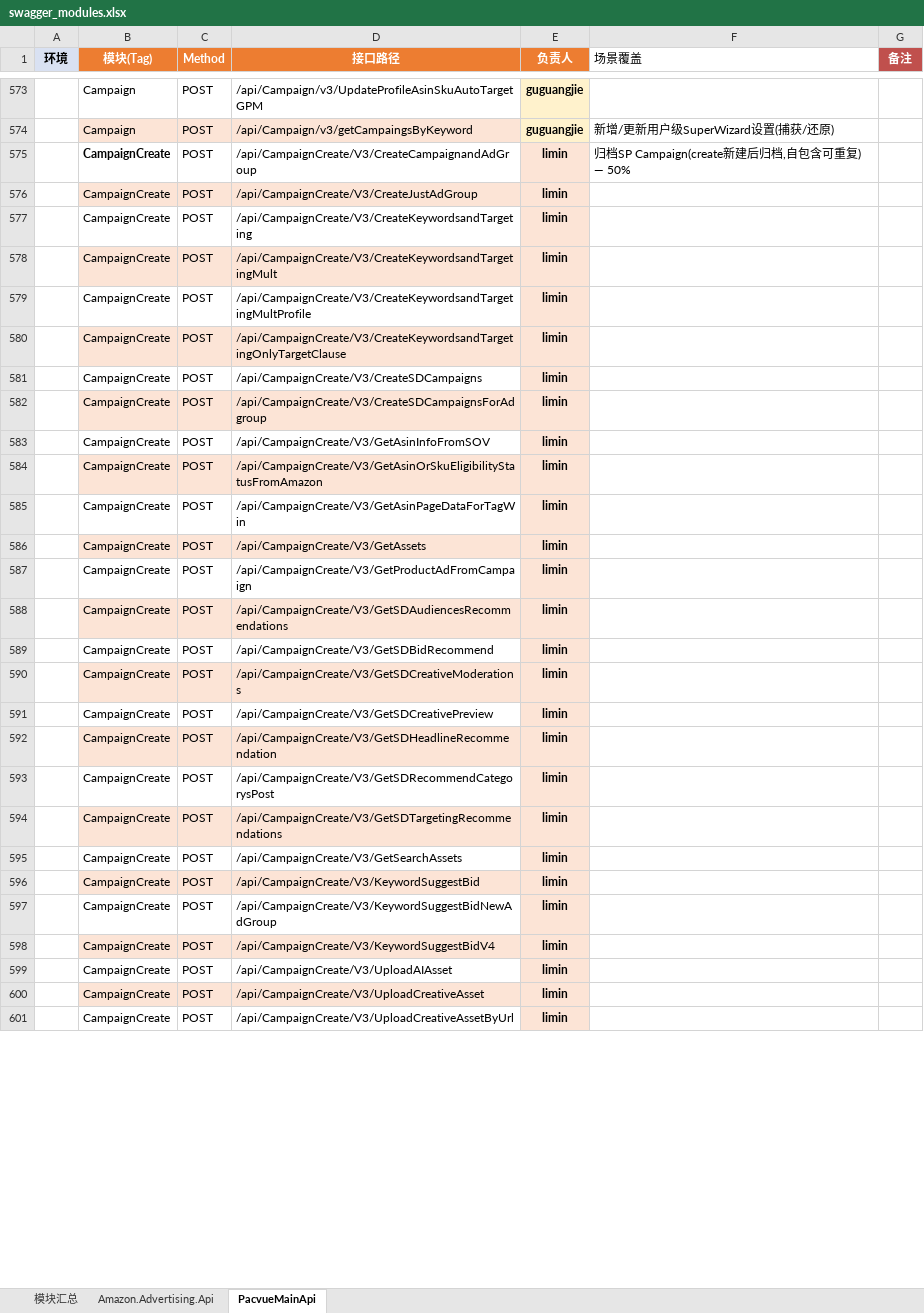
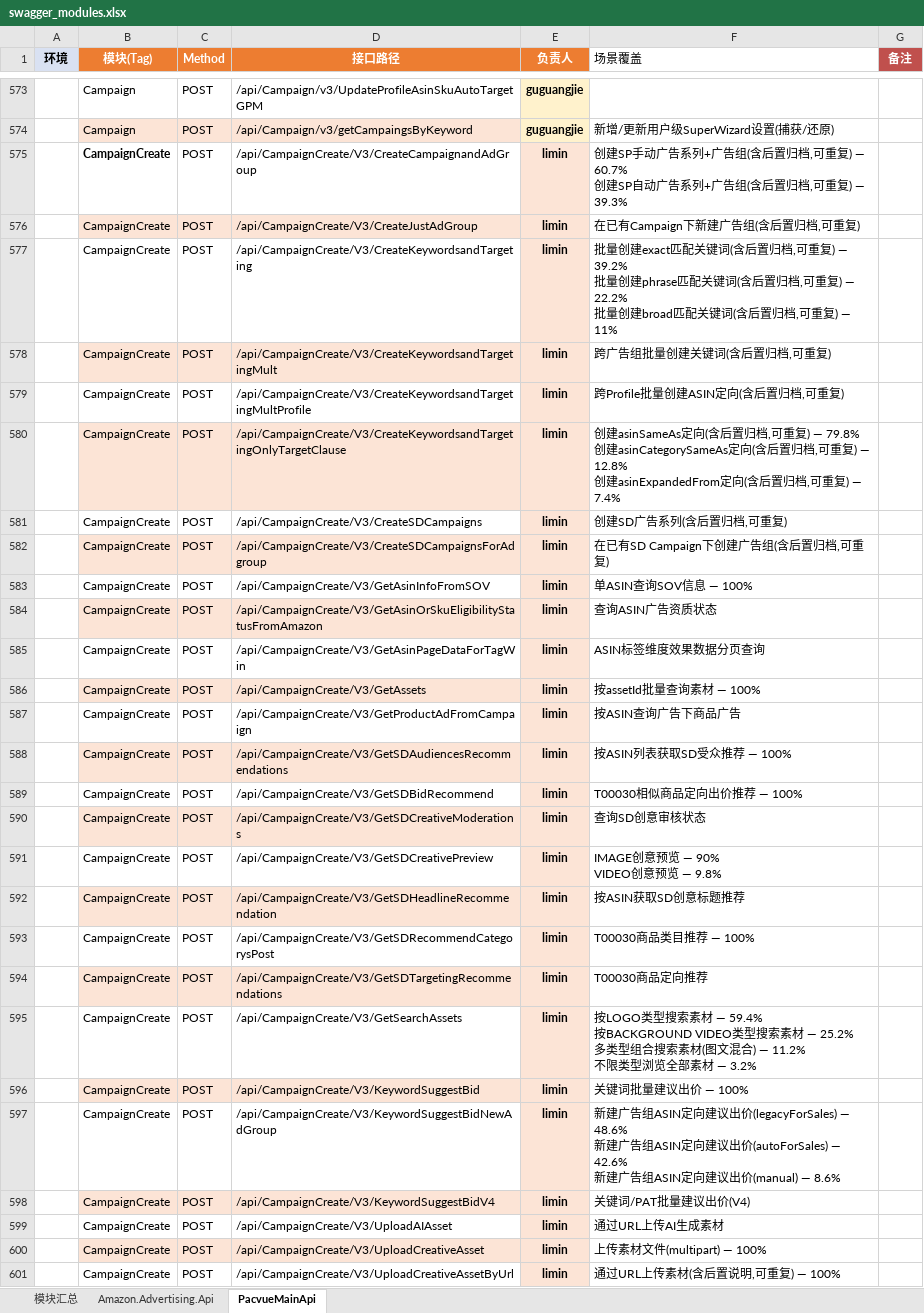
Before and after one commit to guguangjie-pacvue/ai_api, an Excel workbook: single-api/mainapi/swagger_modules.xlsx, sheet PacvueMainApi, drawn as a sheet; only a part is shown, gaps mark what is left out; values as stored, in another font and other column widths than the file's, no borders; ↵ is a line break in a cell; the diff covers the shown part only; the diff names each change by its address in the sheet, - before the commit and + after, or states it on an @@ line.

Commit message:
补全limin负责模块的Excel汇总数据(用例数/通过率/接口覆盖率)

```diff
--- a/single-api/mainapi/swagger_modules.xlsx (sheet PacvueMainApi)
+++ b/single-api/mainapi/swagger_modules.xlsx (sheet PacvueMainApi)
-F575 (场景覆盖): 归档SP Campaign(create新建后归档,自包含可重复) — 50%
+F575 (场景覆盖): 创建SP手动广告系列+广告组(含后置归档,可重复) — 60.7% ↵ 创建SP自动广告系列+广告组(含后置归档,可重复) — 39.3%
-F576 (场景覆盖): (empty)
+F576 (场景覆盖): 在已有Campaign下新建广告组(含后置归档,可重复)
-F577 (场景覆盖): (empty)
+F577 (场景覆盖): 批量创建exact匹配关键词(含后置归档,可重复) — 39.2% ↵ 批量创建phrase匹配关键词(含后置归档,可重复) — 22.2% ↵ 批量创建broad匹配关键词(含后置归档,可重复) — 11%
-F578 (场景覆盖): (empty)
+F578 (场景覆盖): 跨广告组批量创建关键词(含后置归档,可重复)
-F579 (场景覆盖): (empty)
+F579 (场景覆盖): 跨Profile批量创建ASIN定向(含后置归档,可重复)
-F580 (场景覆盖): (empty)
+F580 (场景覆盖): 创建asinSameAs定向(含后置归档,可重复) — 79.8% ↵ 创建asinCategorySameAs定向(含后置归档,可重复) — 12.8% ↵ 创建asinExpandedFrom定向(含后置归档,可重复) — 7.4%
-F581 (场景覆盖): (empty)
+F581 (场景覆盖): 创建SD广告系列(含后置归档,可重复)
-F582 (场景覆盖): (empty)
+F582 (场景覆盖): 在已有SD Campaign下创建广告组(含后置归档,可重复)
-F583 (场景覆盖): (empty)
+F583 (场景覆盖): 单ASIN查询SOV信息 — 100%
-F584 (场景覆盖): (empty)
+F584 (场景覆盖): 查询ASIN广告资质状态
-F585 (场景覆盖): (empty)
+F585 (场景覆盖): ASIN标签维度效果数据分页查询
-F586 (场景覆盖): (empty)
+F586 (场景覆盖): 按assetId批量查询素材 — 100%
-F587 (场景覆盖): (empty)
+F587 (场景覆盖): 按ASIN查询广告下商品广告
-F588 (场景覆盖): (empty)
+F588 (场景覆盖): 按ASIN列表获取SD受众推荐 — 100%
-F589 (场景覆盖): (empty)
+F589 (场景覆盖): T00030相似商品定向出价推荐 — 100%
-F590 (场景覆盖): (empty)
+F590 (场景覆盖): 查询SD创意审核状态
-F591 (场景覆盖): (empty)
+F591 (场景覆盖): IMAGE创意预览 — 90% ↵ VIDEO创意预览 — 9.8%
-F592 (场景覆盖): (empty)
+F592 (场景覆盖): 按ASIN获取SD创意标题推荐
-F593 (场景覆盖): (empty)
+F593 (场景覆盖): T00030商品类目推荐 — 100%
-F594 (场景覆盖): (empty)
+F594 (场景覆盖): T00030商品定向推荐
-F595 (场景覆盖): (empty)
+F595 (场景覆盖): 按LOGO类型搜索素材 — 59.4% ↵ 按BACKGROUND VIDEO类型搜索素材 — 25.2% ↵ 多类型组合搜索素材(图文混合) — 11.2% ↵ 不限类型浏览全部素材 — 3.2%
-F596 (场景覆盖): (empty)
+F596 (场景覆盖): 关键词批量建议出价 — 100%
-F597 (场景覆盖): (empty)
+F597 (场景覆盖): 新建广告组ASIN定向建议出价(legacyForSales) — 48.6% ↵ 新建广告组ASIN定向建议出价(autoForSales) — 42.6% ↵ 新建广告组ASIN定向建议出价(manual) — 8.6%
-F598 (场景覆盖): (empty)
+F598 (场景覆盖): 关键词/PAT批量建议出价(V4)
-F599 (场景覆盖): (empty)
+F599 (场景覆盖): 通过URL上传AI生成素材
-F600 (场景覆盖): (empty)
+F600 (场景覆盖): 上传素材文件(multipart) — 100%
-F601 (场景覆盖): (empty)
+F601 (场景覆盖): 通过URL上传素材(含后置说明,可重复) — 100%
```
Also changed, not shown: 143 edited cells elsewhere in this sheet, sheet 模块汇总.
